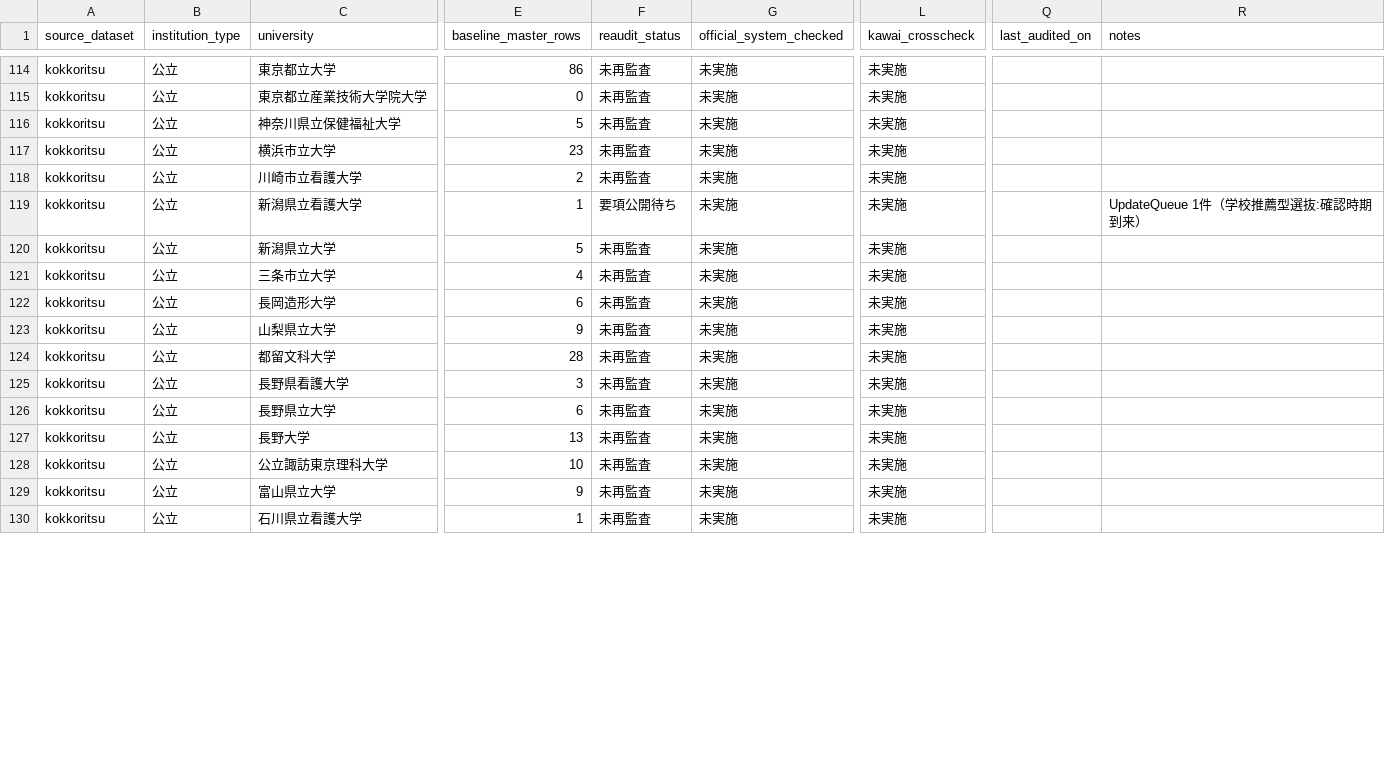
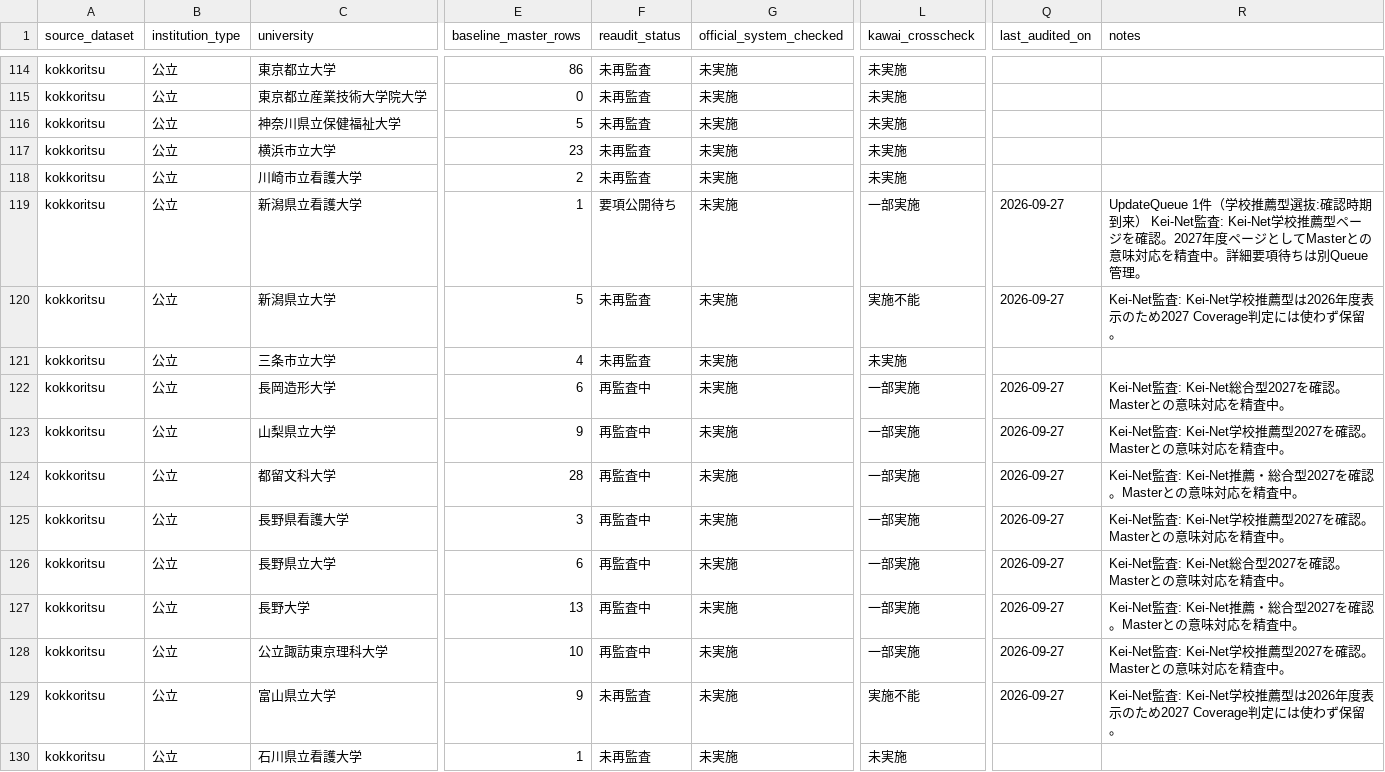
Before and after one commit to toshi123/early-admissions-db, a CSV file: data/operations/coverage_reaudit_2027.csv, drawn as a sheet; only a part is shown, gaps mark what is left out; the diff covers the shown part only; the diff names each change by its address in the sheet, - before the commit and + after, or states it on an @@ line.

Commit message:
Sync public Kawai audit batch into coverage ledger

```diff
--- a/data/operations/coverage_reaudit_2027.csv
+++ b/data/operations/coverage_reaudit_2027.csv
-L119 (kawai_crosscheck): 未実施
+L119 (kawai_crosscheck): 一部実施
-Q119:Q120 (last_audited_on): (empty)
+Q119:Q120 (last_audited_on): 2026-09-27
-R119 (notes): …期到来）
+R119 (notes): …期到来） Kei-Net監査: Kei-Net学校推薦型ページを確認。2027年度ページとしてMasterとの意味対応を精査中。詳細要項待ちは別Queue管理。
-L120 (kawai_crosscheck): 未実施
+L120 (kawai_crosscheck): 実施不能
-R120 (notes): (empty)
+R120 (notes): Kei-Net監査: Kei-Net学校推薦型は2026年度表示のため2027 Coverage判定には使わず保留。
-F122:F128 (reaudit_status): 未再監査
+F122:F128 (reaudit_status): 再監査中
-L122:L128 (kawai_crosscheck): 未実施
+L122:L128 (kawai_crosscheck): 一部実施
-Q122:Q129 (last_audited_on): (empty)
+Q122:Q129 (last_audited_on): 2026-09-27
-R122 (notes): (empty)
+R122 (notes): Kei-Net監査: Kei-Net総合型2027を確認。Masterとの意味対応を精査中。
-R123 (notes): (empty)
+R123 (notes): Kei-Net監査: Kei-Net学校推薦型2027を確認。Masterとの意味対応を精査中。
-R124 (notes): (empty)
+R124 (notes): Kei-Net監査: Kei-Net推薦・総合型2027を確認。Masterとの意味対応を精査中。
-R125 (notes): (empty)
+R125 (notes): Kei-Net監査: Kei-Net学校推薦型2027を確認。Masterとの意味対応を精査中。
-R126 (notes): (empty)
+R126 (notes): Kei-Net監査: Kei-Net総合型2027を確認。Masterとの意味対応を精査中。
-R127 (notes): (empty)
+R127 (notes): Kei-Net監査: Kei-Net推薦・総合型2027を確認。Masterとの意味対応を精査中。
-R128 (notes): (empty)
+R128 (notes): Kei-Net監査: Kei-Net学校推薦型2027を確認。Masterとの意味対応を精査中。
-L129 (kawai_crosscheck): 未実施
+L129 (kawai_crosscheck): 実施不能
-R129 (notes): (empty)
+R129 (notes): Kei-Net監査: Kei-Net学校推薦型は2026年度表示のため2027 Coverage判定には使わず保留。
```
Also changed, not shown: 38 edited cells elsewhere in this file.
